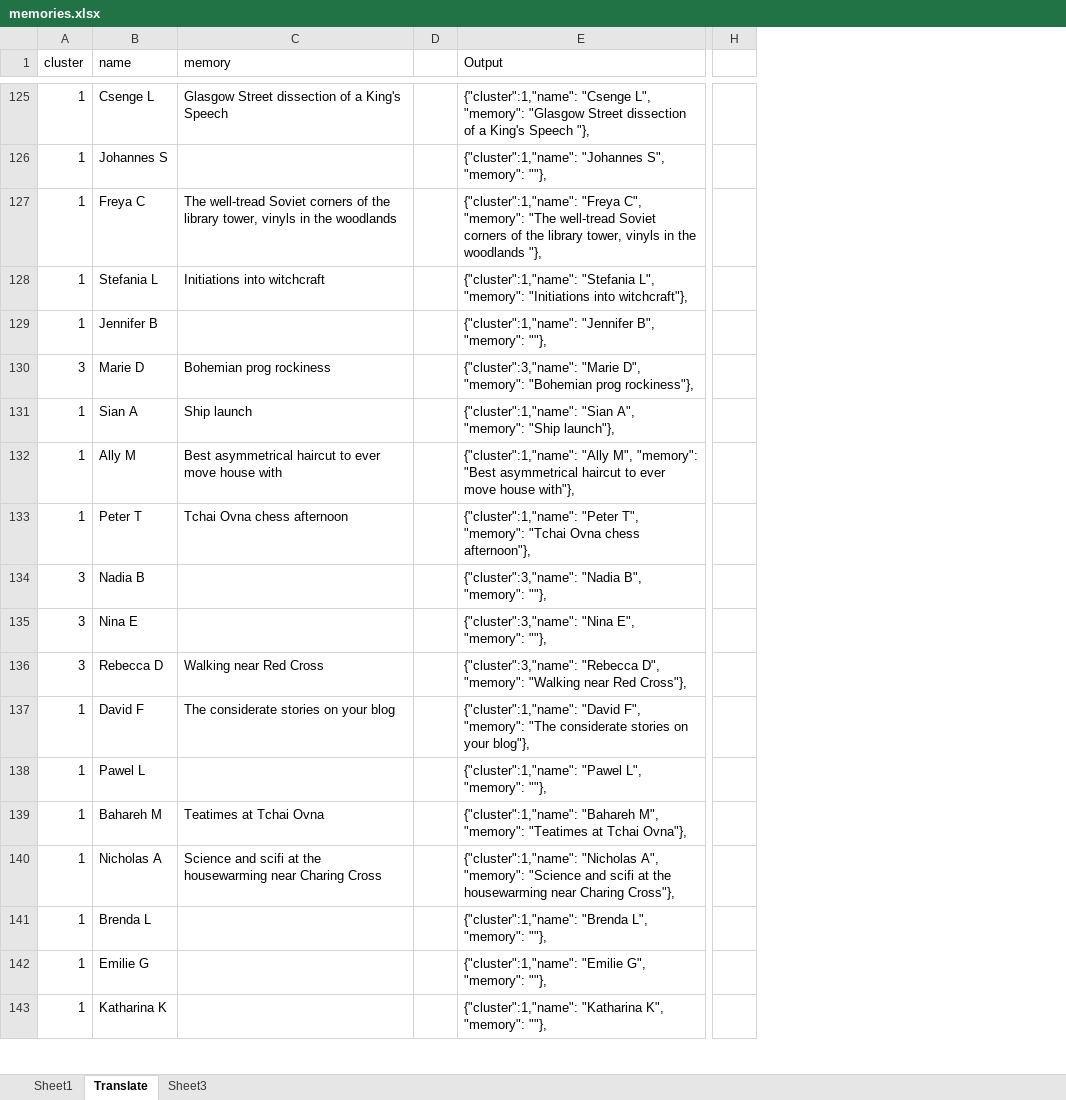
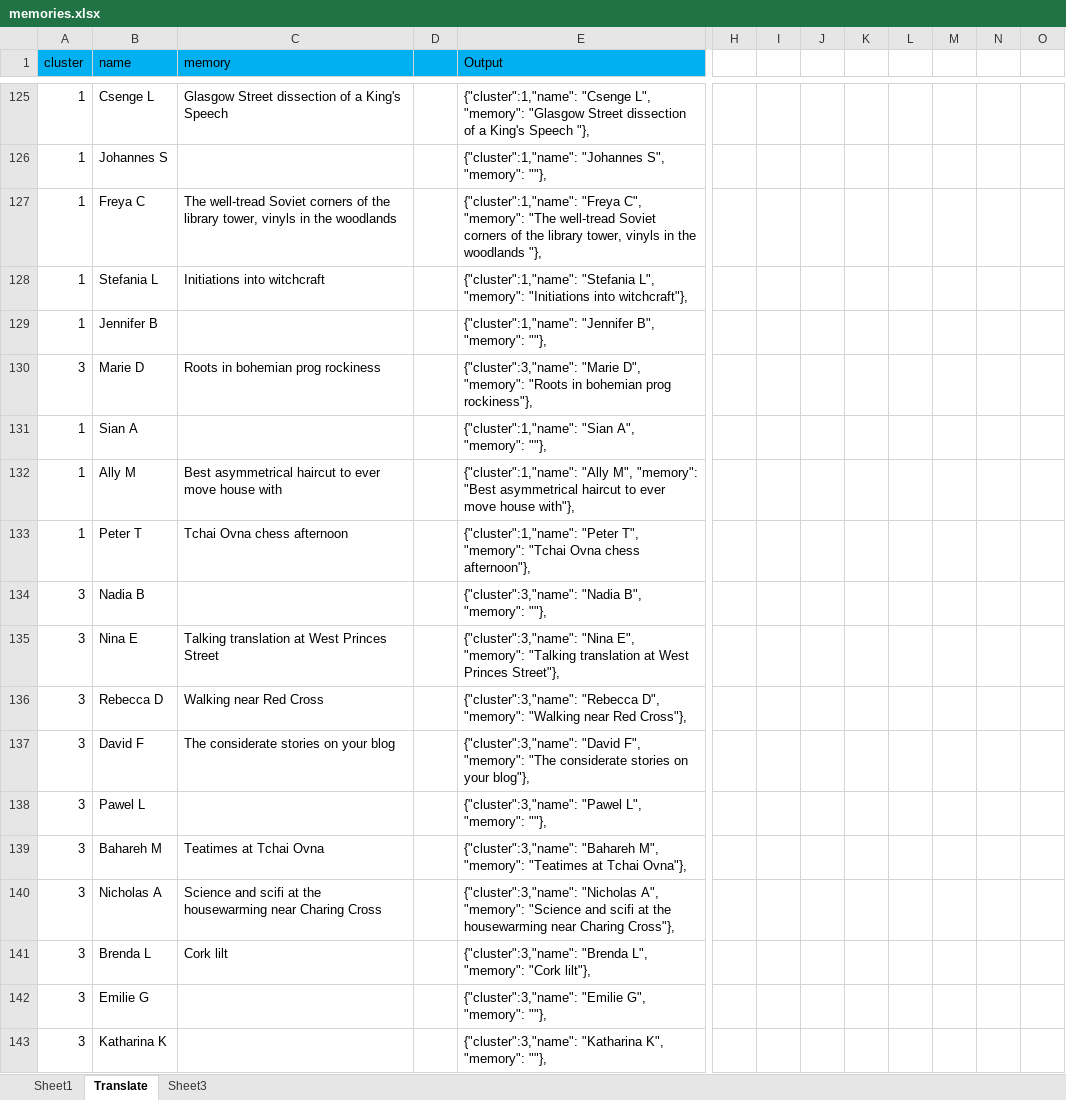
Before and after one commit to Autio/autio.github.io, an Excel workbook: projects/memblobs/memories.xlsx, sheet Translate, drawn as a sheet; only a part is shown, gaps mark what is left out; values as stored, in another font and other column widths than the file's, no borders; removed rows and columns are numbered as before the commit, all else as after; the diff covers the shown part only; the diff names each change by its address in the sheet, - before the commit and + after, or states it on an @@ line.

Commit message:
More memories

```diff
--- a/projects/memblobs/memories.xlsx (sheet Translate)
+++ b/projects/memblobs/memories.xlsx (sheet Translate)
-column H, empty
+column H, empty
+column I, empty
+column J, empty
+column K, empty
+column L, empty
+column M, empty
+column N, empty
+column O, empty
-A1:E1 fill: none
+A1:E1 fill: #00B0F0
-C130 (memory): Bohemian prog rockiness
+C130 (memory): Roots in bohemian prog rockiness
-E130 (Output): …D", "memory": "Bohemian prog rockiness"},
+E130 (Output): …D", "memory": "Roots in bohemian prog rockiness"},
-C131 (memory): Ship launch
+C131 (memory): (empty)
-E131 (Output): …A", "memory": "Ship launch"},
+E131 (Output): …A", "memory": ""},
-C135 (memory): (empty)
+C135 (memory): Talking translation at West Princes Street
-E135 (Output): …E", "memory": ""},
+E135 (Output): …E", "memory": "Talking translation at West Princes Street"},
-A137:A143 (cluster): 1
+A137:A143 (cluster): 3
-E137 (Output): {"cluster":1,"name": "David F",…
+E137 (Output): {"cluster":3,"name": "David F",…
-E138 (Output): {"cluster":1,"name": "Pawel L",…
+E138 (Output): {"cluster":3,"name": "Pawel L",…
-E139 (Output): {"cluster":1,"name": "Bahareh M",…
+E139 (Output): {"cluster":3,"name": "Bahareh M",…
-E140 (Output): {"cluster":1,"name": "Nicholas A",…
+E140 (Output): {"cluster":3,"name": "Nicholas A",…
-C141 (memory): (empty)
+C141 (memory): Cork lilt
-E141 (Output): {"cluster":1,"name": "Brenda L", "memory": ""},
+E141 (Output): {"cluster":3,"name": "Brenda L", "memory": "Cork lilt"},
-E142 (Output): {"cluster":1,"name": "Emilie G",…
+E142 (Output): {"cluster":3,"name": "Emilie G",…
-E143 (Output): {"cluster":1,"name": "Katharina K",…
+E143 (Output): {"cluster":3,"name": "Katharina K",…
```
Also changed, not shown: 155 edited cells elsewhere in this sheet, 1 other file.
